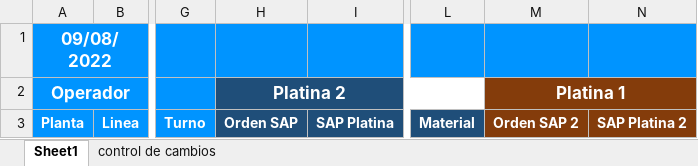
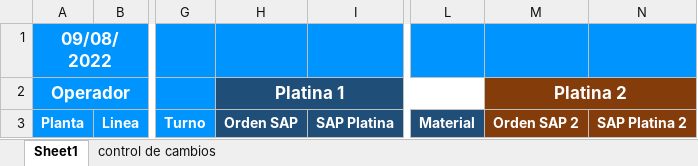
Before and after one commit to thyssen2021/NuevoPortal, an Excel workbook: CódigoFuente/BitacorasProduccion/Content/plantillas_excel/plantilla_reporte_produccion_historial_cambios_puebla.xlsx, sheet Sheet1, drawn as a sheet; only a part is shown, gaps mark what is left out; values as stored, in another font and other column widths than the file's, no borders; the diff names each change by its address in the sheet, - before the commit and + after, or states it on an @@ line.

```diff
--- a/CódigoFuente/BitacorasProduccion/Content/plantillas_excel/plantilla_reporte_produccion_historial_cambios_puebla.xlsx (sheet Sheet1)
+++ b/CódigoFuente/BitacorasProduccion/Content/plantillas_excel/plantilla_reporte_produccion_historial_cambios_puebla.xlsx (sheet Sheet1)
-H2: Platina 2
+H2: Platina 1
-M2: Platina 1
+M2: Platina 2
```
Also changed, not shown: CódigoFuente/BitacorasProduccion/Content/plantillas_excel/plantilla_reporte_produccion_historial_cambios_silao.xlsx, 4 other files.
